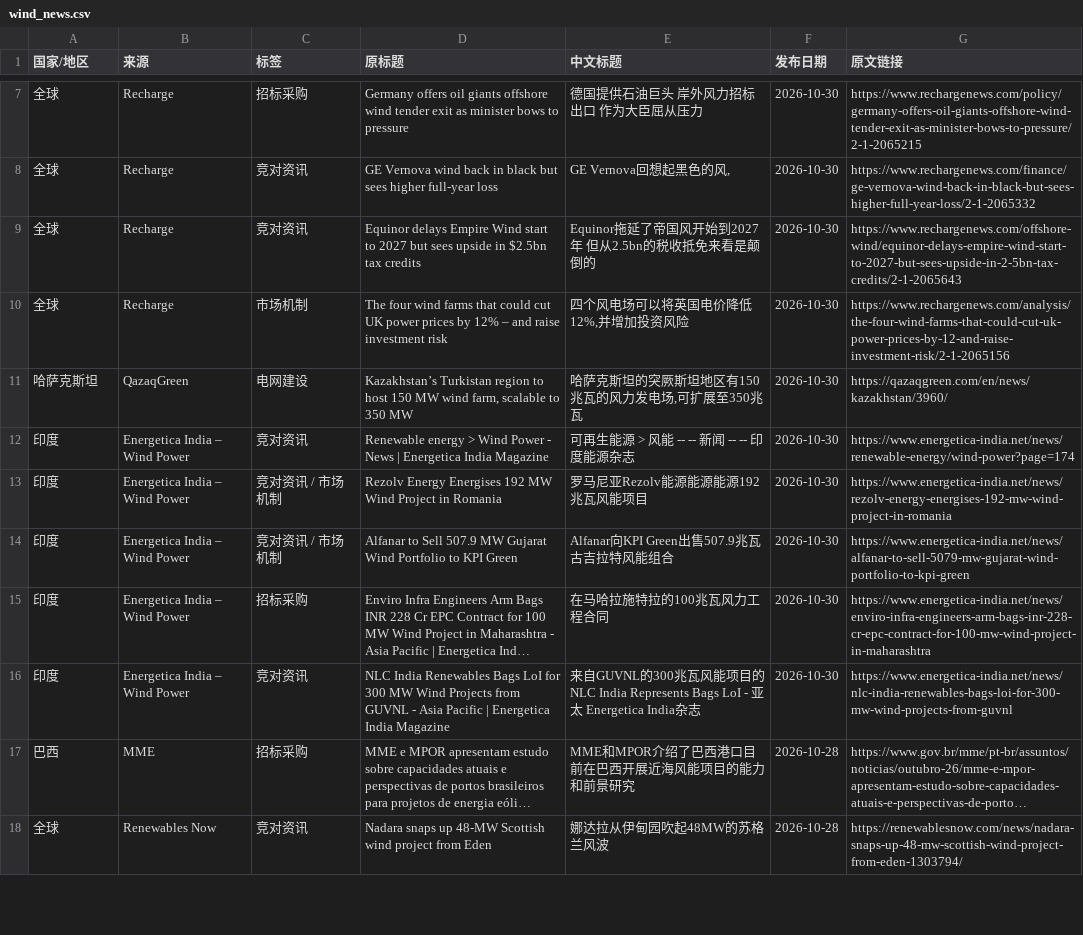
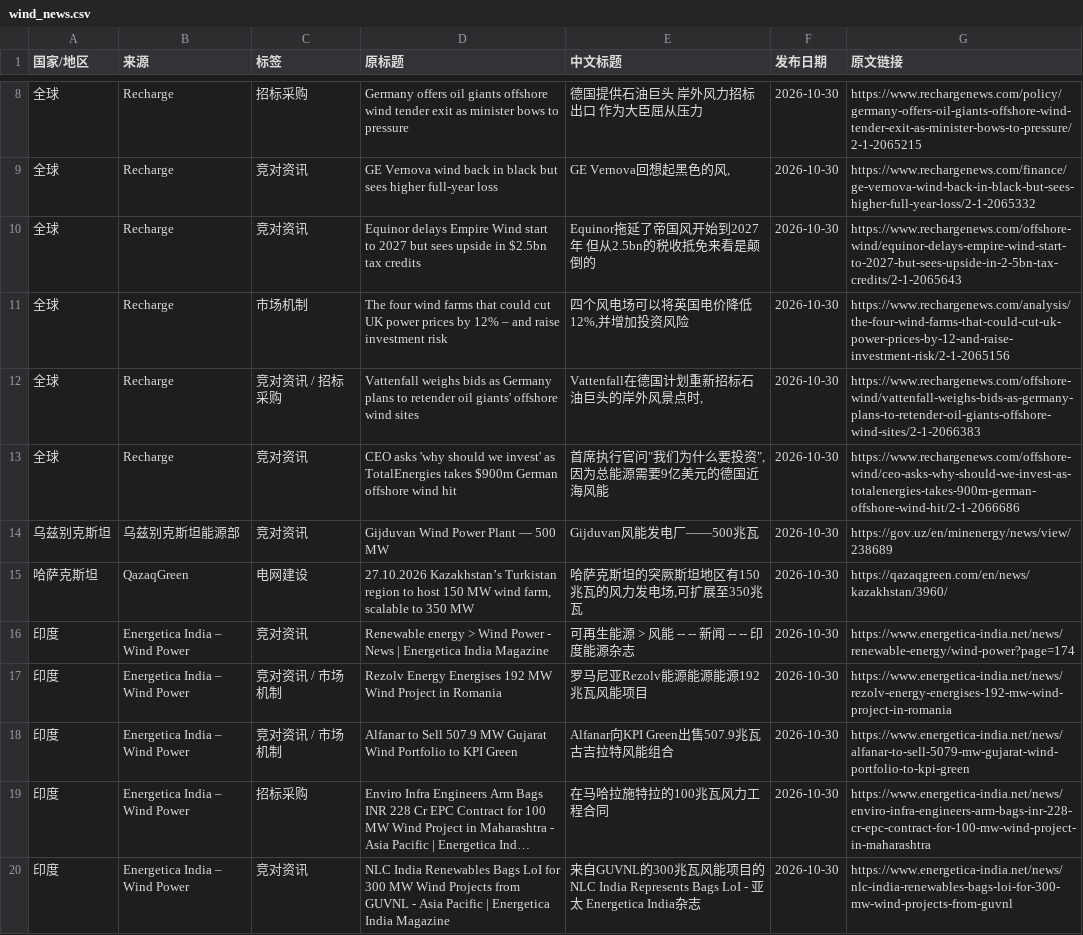
Before and after one commit to fengcy85/wind-policyV7, a CSV file: site/data/wind_news.csv, drawn as a sheet; only a part is shown, gaps mark what is left out; the shorter side is filled out with more unchanged rows; long unchanged cells end in …; the diff covers the shown part only.

```diff
--- a/site/data/wind_news.csv
+++ b/site/data/wind_news.csv
@@ -10,3 +11,6 @@
 全球,Recharge,市场机制,The four wind farms that could cut UK power prices by 12% – and raise investment risk,"四个风电场可以将英国电价降低12%,并增加投资风险",2026-10-30,https://www.rechargenews.com/analysis/the-four-wind-farms-that-could-cut-uk-power-prices-by-12-and-raise-investment-risk/2-1-2065156
-哈萨克斯坦,QazaqGreen,电网建设,"Kazakhstan’s Turkistan region to host 150 MW wind farm, scalable to 350 MW","哈萨克斯坦的突厥斯坦地区有150兆瓦的风力发电场,可扩展至350兆瓦",2026-10-30,https://qazaqgreen.com/en/news/kazakhstan/3960/
+全球,Recharge,竞对资讯 / 招标采购,Vattenfall weighs bids as Germany plans to retender oil giants' offshore wind sites,"Vattenfall在德国计划重新招标石油巨头的岸外风景点时,",2026-10-30,https://www.rechargenews.com/offshore-wind/vattenfall-weighs-bids-as-germany-plans-to-retender-oil-giants-offshore-wind-sites/2-1-2066383
+全球,Recharge,竞对资讯,CEO asks 'why should we invest' as TotalEnergies takes $900m German offshore wind hit,"首席执行官问""我们为什么要投资"",因为总能源需要9亿美元的德国近海风能",2026-10-30,https://www.rechargenews.com/offshore-wind/ceo-asks-why-should-we-invest-as-totalenergies-takes-900m-german-offshore-wind-hit/2-1-2066686
+乌兹别克斯坦,乌兹别克斯坦能源部,竞对资讯,Gijduvan Wind Power Plant — 500 MW,Gijduvan风能发电厂——500兆瓦,2026-10-30,https://gov.uz/en/minenergy/news/view/238689
+哈萨克斯坦,QazaqGreen,电网建设,"27.10.2026 Kazakhstan’s Turkistan region to host 150 MW wind farm, scalable to 350 MW","哈萨克斯坦的突厥斯坦地区有150兆瓦的风力发电场,可扩展至350兆瓦",2026-10-30,https://qazaqgreen.com/en/news/kazakhstan/3960/
 印度,Energetica India – Wind Power,竞对资讯,Renewable energy > Wind Power - News | Energetica India Magazine,可再生能源 > 风能 -- -- 新闻 -- -- 印度能源杂志,2026-10-30,https://www.energetica-india.net/news/renewable-energy/wind-power?page=174
```
Also changed, not shown: 5 added rows, 1 removed row, 2 moved rows and 8 edited cells elsewhere in this file, site/data/policy_site_acceptance.csv, 13 other files.
